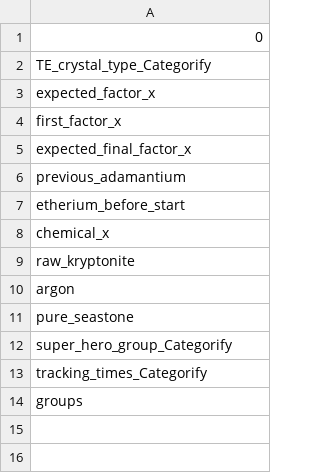
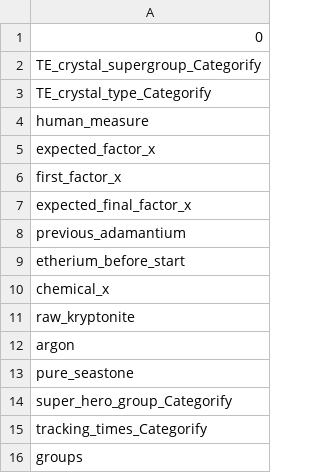
Before and after one commit to virajpwr/code_challenge, a CSV file: data/interim/selected_features.csv, drawn as a sheet; the diff names each change by its address in the sheet, - before the commit and + after, or states it on an @@ line.

```diff
--- a/data/interim/selected_features.csv
+++ b/data/interim/selected_features.csv
+row 2: TE_crystal_supergroup_Categorify
+row 4: human_measure
```
Also changed, not shown: data/interim/y_test.csv, reports/eval/rf_feature_importance.csv, 24 other files.
